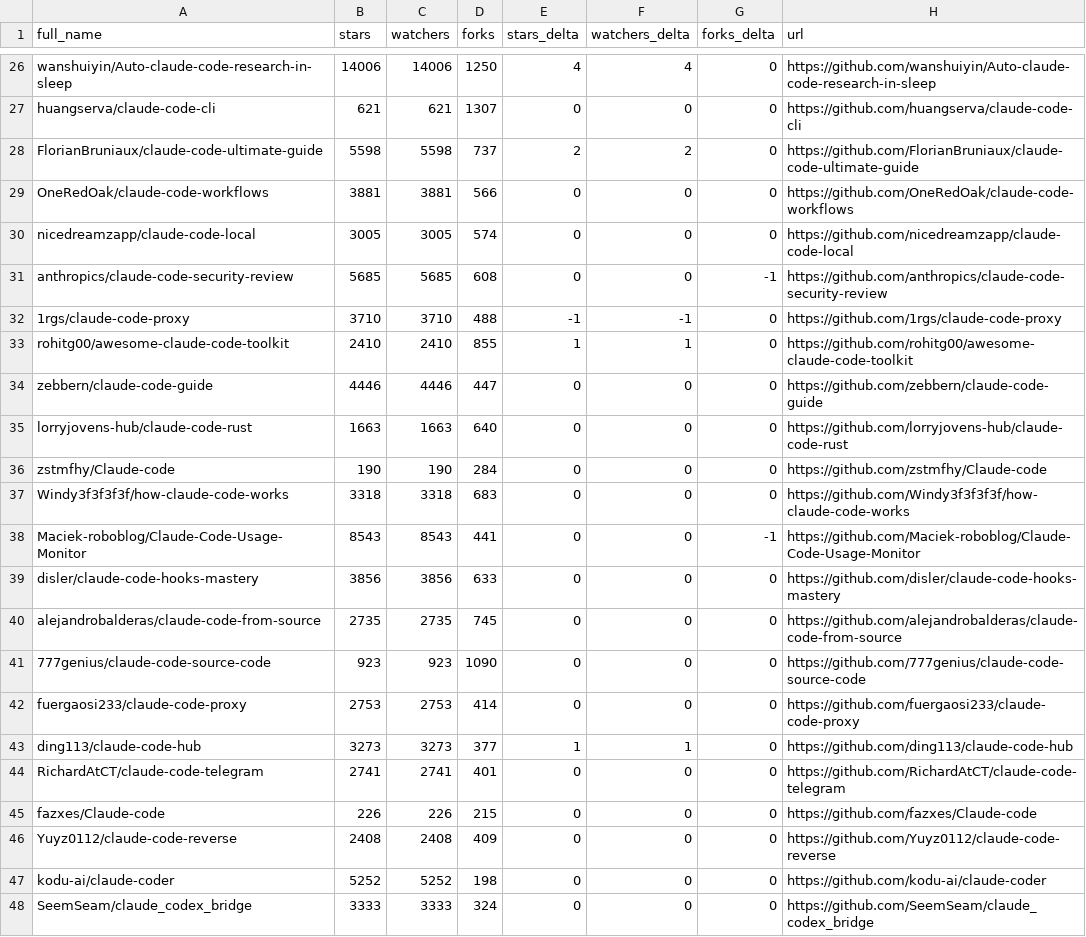
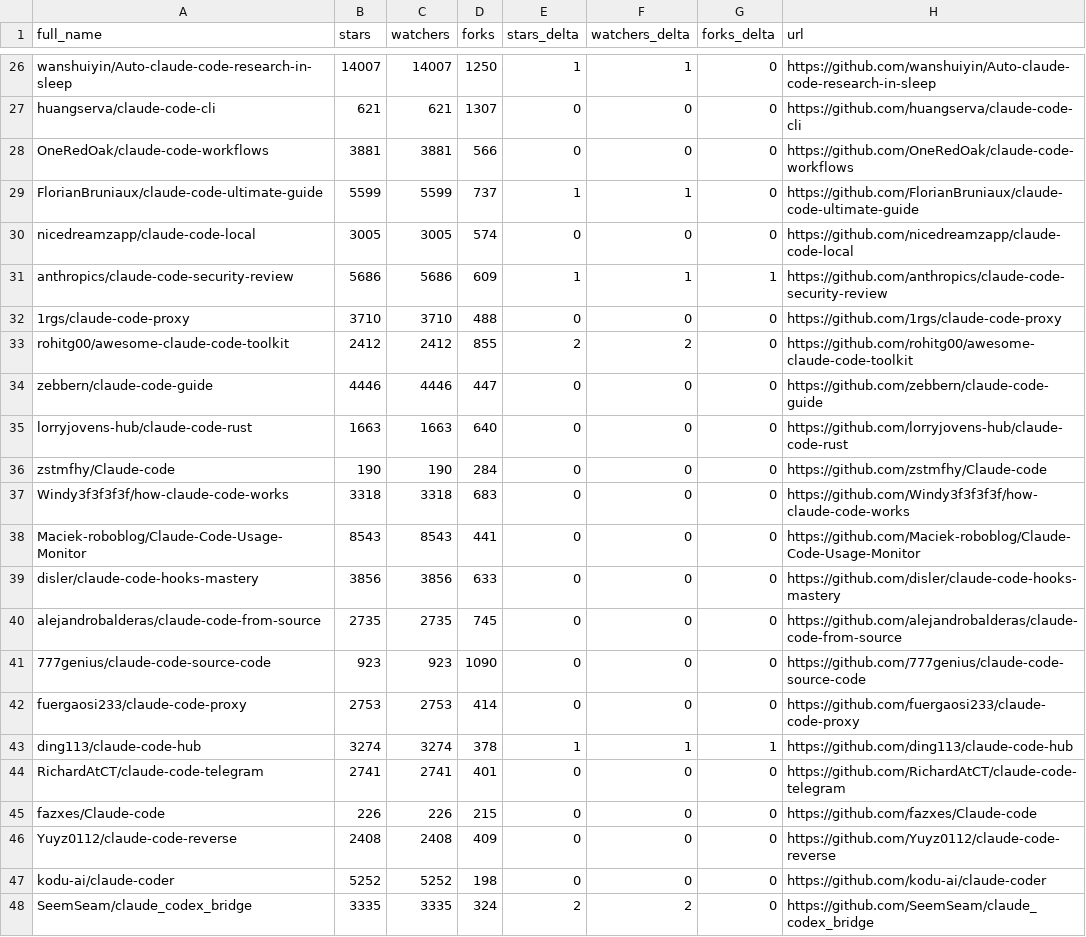
Before and after one commit to jarredh/awesome-claude-code, a CSV file: data/repo-ticker.csv, drawn as a sheet; only a part is shown, gaps mark what is left out; removed rows and columns are numbered as before the commit, all else as after; the diff covers the shown part only; the diff names each change by its address in the sheet, - before the commit and + after, or states it on an @@ line.

```diff
--- a/data/repo-ticker.csv
+++ b/data/repo-ticker.csv
-B26 (stars): 14006
+B26 (stars): 14007
-C26 (watchers): 14006
+C26 (watchers): 14007
-E26 (stars_delta): 4
+E26 (stars_delta): 1
-F26 (watchers_delta): 4
+F26 (watchers_delta): 1
-row 28: FlorianBruniaux/claude-code-ultimate-guide | 5598 | 5598 | 737 | 2 | 2 | 0 | https://github.com/FlorianBruniaux/claude-code-ultimate-guide
+row 29: FlorianBruniaux/claude-code-ultimate-guide | 5599 | 5599 | 737 | 1 | 1 | 0 | https://github.com/FlorianBruniaux/claude-code-ultimate-guide
-B31 (stars): 5685
+B31 (stars): 5686
-C31 (watchers): 5685
+C31 (watchers): 5686
-D31 (forks): 608
+D31 (forks): 609
-E31 (stars_delta): 0
+E31 (stars_delta): 1
-F31 (watchers_delta): 0
+F31 (watchers_delta): 1
-G31 (forks_delta): -1
+G31 (forks_delta): 1
-E32 (stars_delta): -1
+E32 (stars_delta): 0
-F32 (watchers_delta): -1
+F32 (watchers_delta): 0
-B33 (stars): 2410
+B33 (stars): 2412
-C33 (watchers): 2410
+C33 (watchers): 2412
-E33 (stars_delta): 1
+E33 (stars_delta): 2
-F33 (watchers_delta): 1
+F33 (watchers_delta): 2
-G38 (forks_delta): -1
+G38 (forks_delta): 0
-B43 (stars): 3273
+B43 (stars): 3274
-C43 (watchers): 3273
+C43 (watchers): 3274
-D43 (forks): 377
+D43 (forks): 378
-G43 (forks_delta): 0
+G43 (forks_delta): 1
-B48 (stars): 3333
+B48 (stars): 3335
-C48 (watchers): 3333
+C48 (watchers): 3335
-E48 (stars_delta): 0
+E48 (stars_delta): 2
-F48 (watchers_delta): 0
+F48 (watchers_delta): 2
```
Also changed, not shown: 2 added rows, 2 removed rows, 1 moved row and 110 edited cells elsewhere in this file, 4 other files.
